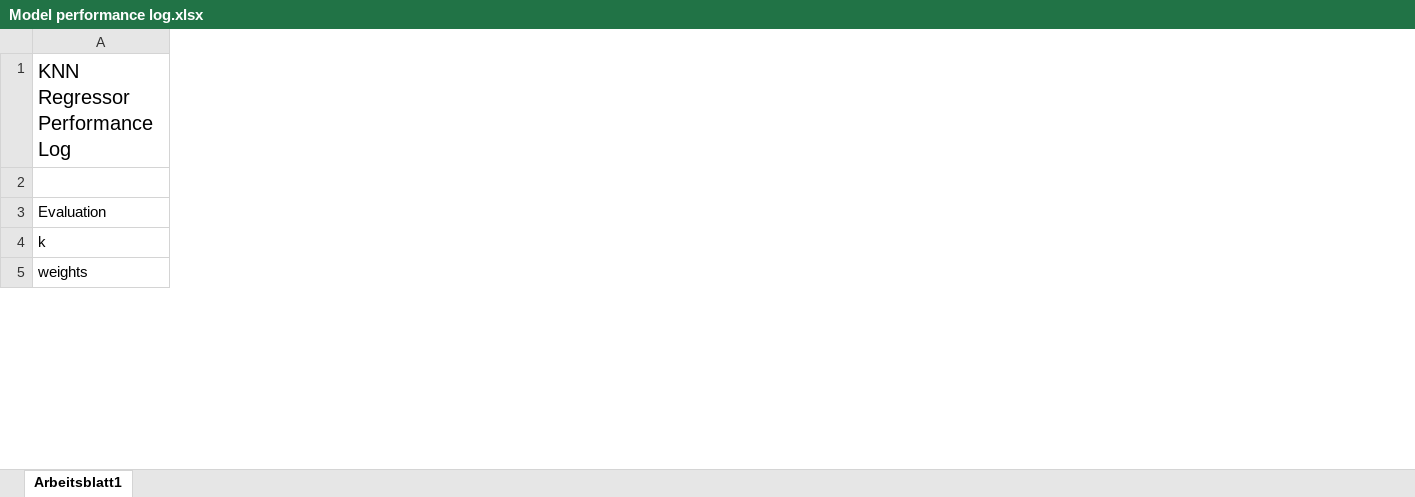
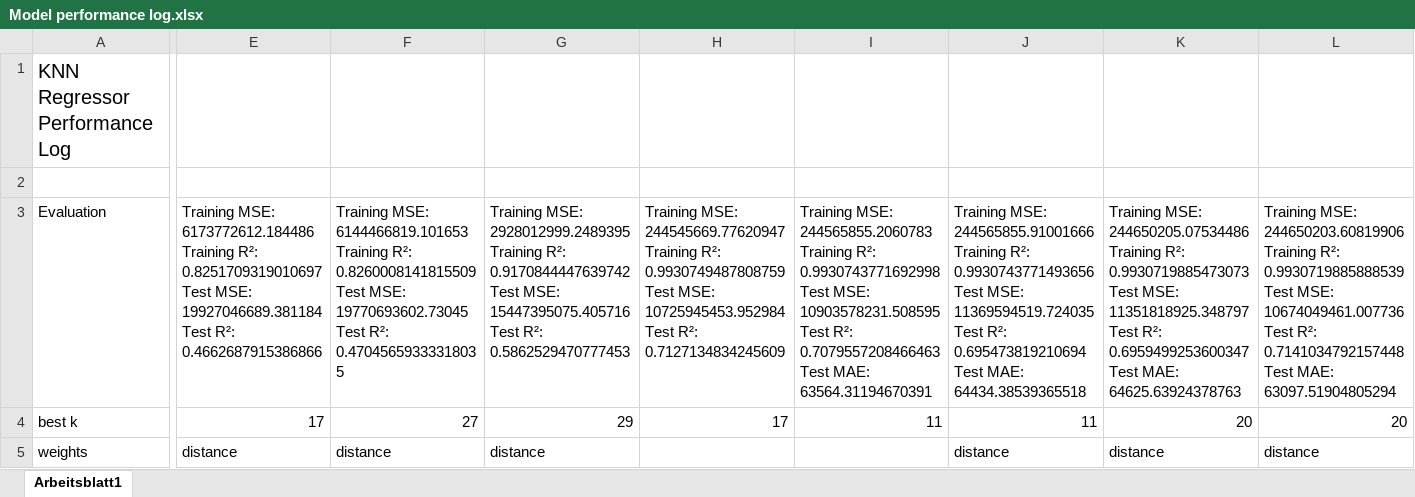
Before and after one commit to Miriam-Stoehr/challenge-regression, an Excel workbook: Model performance log.xlsx, sheet Arbeitsblatt1, drawn as a sheet; only a part is shown, gaps mark what is left out; values as stored, in another font and other column widths than the file's, no borders; ↵ is a line break in a cell; the diff covers the shown part only; the diff names each change by its address in the sheet, - before the commit and + after, or states it on an @@ line.

```diff
--- a/Model performance log.xlsx (sheet Arbeitsblatt1)
+++ b/Model performance log.xlsx (sheet Arbeitsblatt1)
+column E, rows 3-5: Training MSE: 6173772612.184486 ↵ Training R²: 0.8251709319010697 ↵ Test MSE: 19927046689.381184 ↵ Test R²: 0.4662687915386866 | 17 | distance
+column F, rows 3-5: Training MSE: 6144466819.101653 ↵ Training R²: 0.8260008141815509 ↵ Test MSE: 19770693602.73045 ↵ Test R²: 0.47045659333318035 | 27 | distance
+column G, rows 3-5: Training MSE: 2928012999.2489395 ↵ Training R²: 0.9170844447639742 ↵ Test MSE: 15447395075.405716 ↵ Test R²: 0.5862529470777453 | 29 | distance
+column H, rows 3-4: Training MSE: 244545669.77620947 ↵ Training R²: 0.9930749487808759 ↵ Test MSE: 10725945453.952984 ↵ Test R²: 0.7127134834245609 | 17
+column I, rows 3-4: Training MSE: 244565855.2060783 ↵ Training R²: 0.9930743771692998 ↵ Test MSE: 10903578231.508595 ↵ Test R²: 0.7079557208466463 ↵ Test MAE: 63564.31194670391 | 11
+column J, rows 3-5: Training MSE: 244565855.91001666 ↵ Training R²: 0.9930743771493656 ↵ Test MSE: 11369594519.724035 ↵ Test R²: 0.695473819210694 ↵ Test MAE: 64434.38539365518 | 11 | distance
+column K, rows 3-5: Training MSE: 244650205.07534486 ↵ Training R²: 0.9930719885473073 ↵ Test MSE: 11351818925.348797 ↵ Test R²: 0.6959499253600347 ↵ Test MAE: 64625.63924378763 | 20 | distance
+column L, rows 3-5: Training MSE: 244650203.60819906 ↵ Training R²: 0.9930719885888539 ↵ Test MSE: 10674049461.007736 ↵ Test R²: 0.7141034792157448 ↵ Test MAE: 63097.51904805294 | 20 | distance
-A4: k
+A4: best k
```
Also changed, not shown: 5 added rows, 4 added columns and 4 edited cells elsewhere in this sheet, 10 other files.
